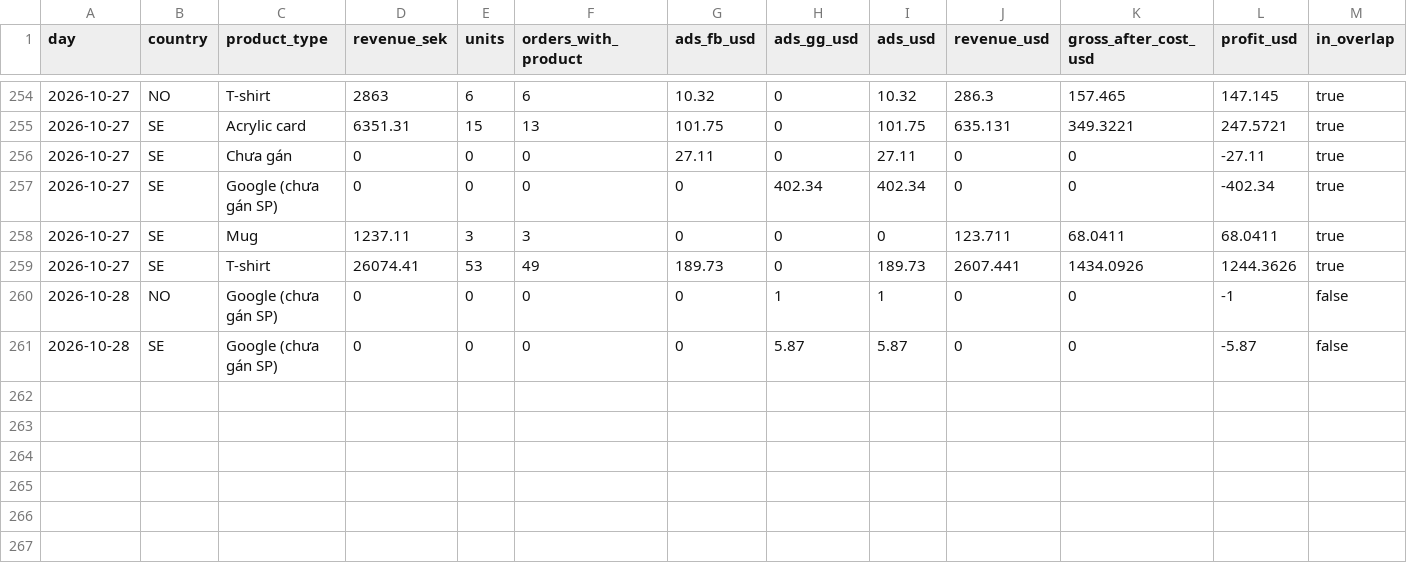
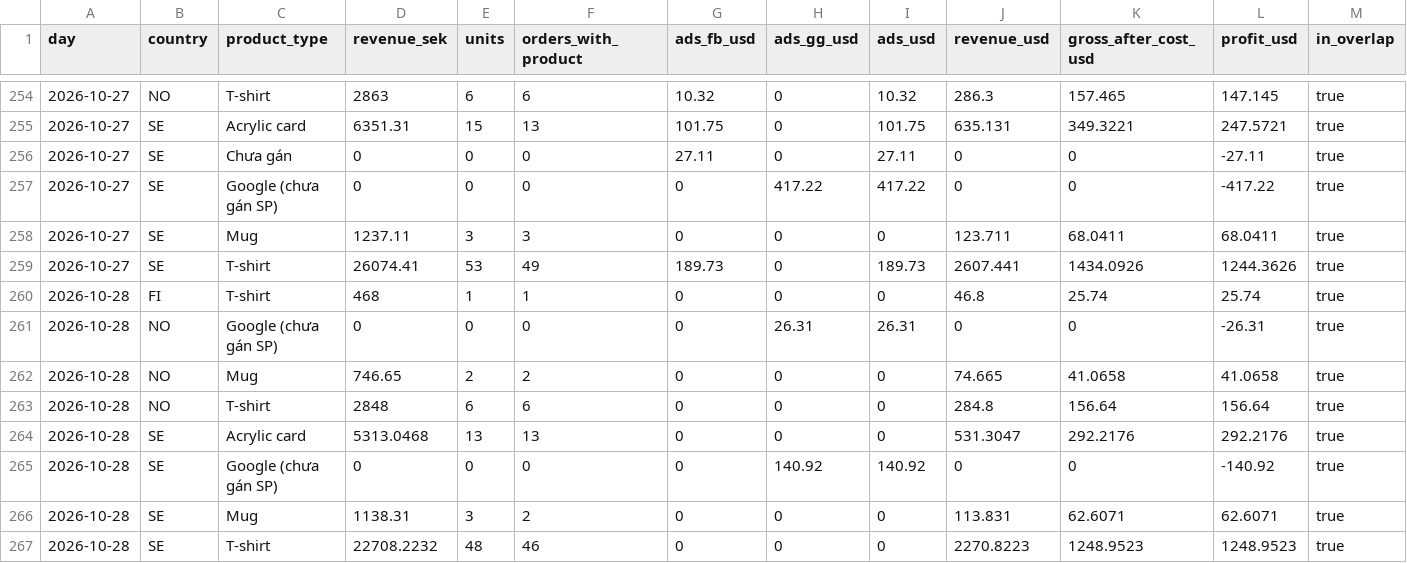
Before and after one commit to tiendatpham2407-bot/dashboard, a CSV file: report_daily.csv, drawn as a sheet; only a part is shown, gaps mark what is left out.

Commit message:
Cập nhật report_daily.csv 2026-10-29 09:32

```diff
--- a/report_daily.csv
+++ b/report_daily.csv
@@ -256,6 +256,12 @@ day,country,product_type,revenue_sek,units,orders_with_product,ads_fb_usd,ads_gg
 2026-10-27,SE,Chưa gán,0,0,0,27.11,0,27.11,0,0,-27.11,true
-2026-10-27,SE,Google (chưa gán SP),0,0,0,0,402.34,402.34,0,0,-402.34,true
+2026-10-27,SE,Google (chưa gán SP),0,0,0,0,417.22,417.22,0,0,-417.22,true
 2026-10-27,SE,Mug,1237.11,3,3,0,0,0,123.711,68.0411,68.0411,true
 2026-10-27,SE,T-shirt,26074.41,53,49,189.73,0,189.73,2607.441,1434.0926,1244.3626,true
-2026-10-28,NO,Google (chưa gán SP),0,0,0,0,1,1,0,0,-1,false
-2026-10-28,SE,Google (chưa gán SP),0,0,0,0,5.87,5.87,0,0,-5.87,false
+2026-10-28,FI,T-shirt,468,1,1,0,0,0,46.8,25.74,25.74,true
+2026-10-28,NO,Google (chưa gán SP),0,0,0,0,26.31,26.31,0,0,-26.31,true
+2026-10-28,NO,Mug,746.65,2,2,0,0,0,74.665,41.0658,41.0658,true
+2026-10-28,NO,T-shirt,2848,6,6,0,0,0,284.8,156.64,156.64,true
+2026-10-28,SE,Acrylic card,5313.0468,13,13,0,0,0,531.3047,292.2176,292.2176,true
+2026-10-28,SE,Google (chưa gán SP),0,0,0,0,140.92,140.92,0,0,-140.92,true
+2026-10-28,SE,Mug,1138.31,3,2,0,0,0,113.831,62.6071,62.6071,true
+2026-10-28,SE,T-shirt,22708.2232,48,46,0,0,0,2270.8223,1248.9523,1248.9523,true
```
